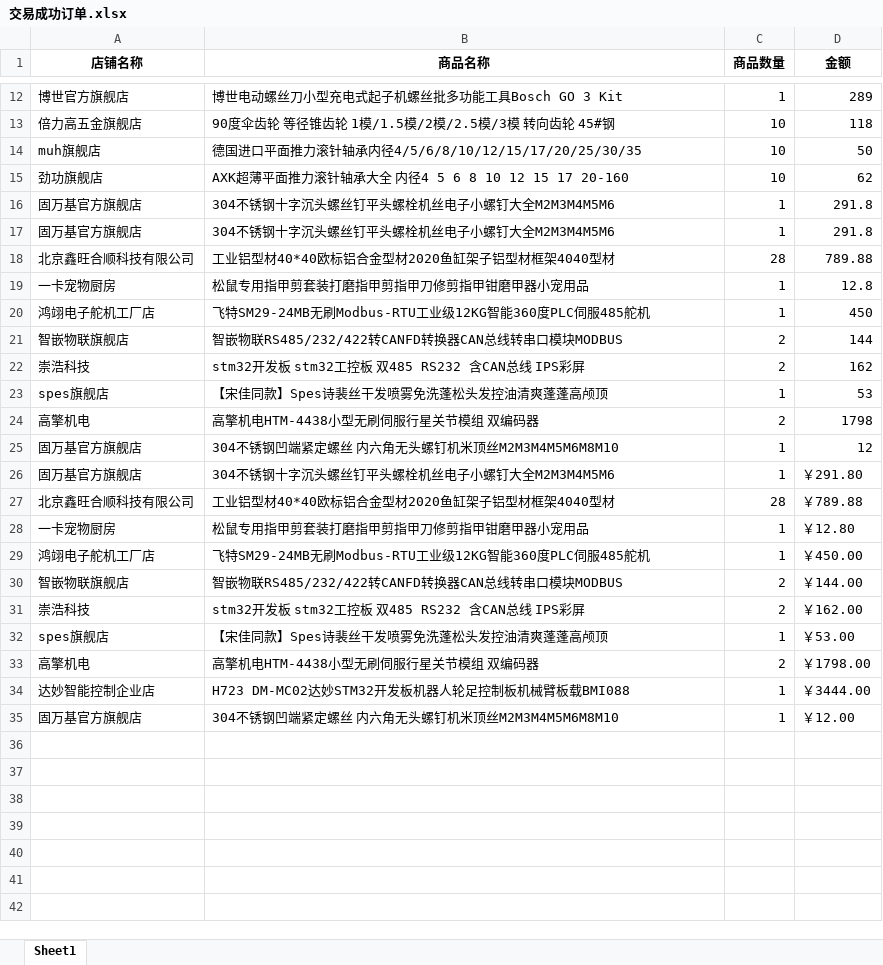
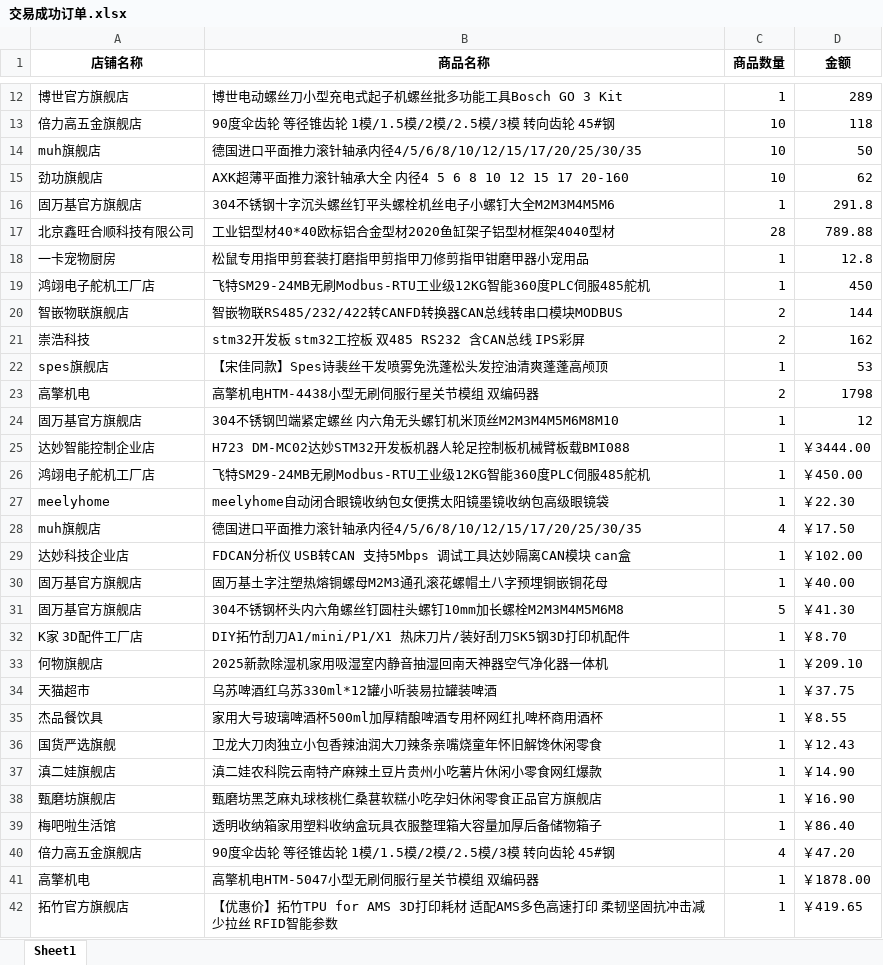
Before and after one commit to Lr-2002/lr_gist, an Excel workbook: bigai_related/报销系统/交易成功订单.xlsx, sheet Sheet1, drawn as a sheet; only a part is shown, gaps mark what is left out; values as stored, in another font and other column widths than the file's, no borders; removed rows and columns are numbered as before the commit, all else as after; the diff names each change by its address in the sheet, - before the commit and + after, or states it on an @@ line.

```diff
--- a/bigai_related/报销系统/交易成功订单.xlsx (sheet Sheet1)
+++ b/bigai_related/报销系统/交易成功订单.xlsx (sheet Sheet1)
-row 17: 固万基官方旗舰店 | 304不锈钢十字沉头螺丝钉平头螺栓机丝电子小螺钉大全M2M3M4M5M6 | 1 | 291.8
-row 26: 固万基官方旗舰店 | 304不锈钢十字沉头螺丝钉平头螺栓机丝电子小螺钉大全M2M3M4M5M6 | 1 | ￥291.80
-row 27: 北京鑫旺合顺科技有限公司 | 工业铝型材40*40欧标铝合金型材2020鱼缸架子铝型材框架4040型材 | 28 | ￥789.88
-row 28: 一卡宠物厨房 | 松鼠专用指甲剪套装打磨指甲剪指甲刀修剪指甲钳磨甲器小宠用品 | 1 | ￥12.80
@@ row 34 moved to row 25: 达妙智能控制企业店 @@
-row 30: 智嵌物联旗舰店 | 智嵌物联RS485/232/422转CANFD转换器CAN总线转串口模块MODBUS | 2 | ￥144.00
-row 31: 崇浩科技 | stm32开发板 stm32工控板 双485 RS232 含CAN总线 IPS彩屏 | 2 | ￥162.00
-row 32: spes旗舰店 | 【宋佳同款】Spes诗裴丝干发喷雾免洗蓬松头发控油清爽蓬蓬高颅顶 | 1 | ￥53.00
-row 33: 高擎机电 | 高擎机电HTM-4438小型无刷伺服行星关节模组 双编码器 | 2 | ￥1798.00
+row 27: meelyhome | meelyhome自动闭合眼镜收纳包女便携太阳镜墨镜收纳包高级眼镜袋 | 1 | ￥22.30
+row 28: muh旗舰店 | 德国进口平面推力滚针轴承内径4/5/6/8/10/12/15/17/20/25/30/35 | 4 | ￥17.50
+row 29: 达妙科技企业店 | FDCAN分析仪 USB转CAN 支持5Mbps 调试工具达妙隔离CAN模块 can盒 | 1 | ￥102.00
-B30 (商品名称): 304不锈钢凹端紧定螺丝 内六角无头螺钉机米顶丝M2M3M4M5M6M8M10
+B30 (商品名称): 固万基土字注塑热熔铜螺母M2M3通孔滚花螺帽土八字预埋铜嵌铜花母
-D30 (金额): ￥12.00
+D30 (金额): ￥40.00
+row 31: 固万基官方旗舰店 | 304不锈钢杯头内六角螺丝钉圆柱头螺钉10mm加长螺栓M2M3M4M5M6M8 | 5 | ￥41.30
+row 32: K家 3D配件工厂店 | DIY拓竹刮刀A1/mini/P1/X1 热床刀片/装好刮刀SK5钢3D打印机配件 | 1 | ￥8.70
+row 33: 何物旗舰店 | 2025新款除湿机家用吸湿室内静音抽湿回南天神器空气净化器一体机 | 1 | ￥209.10
+row 34: 天猫超市 | 乌苏啤酒红乌苏330ml*12罐小听装易拉罐装啤酒 | 1 | ￥37.75
+row 35: 杰品餐饮具 | 家用大号玻璃啤酒杯500ml加厚精酿啤酒专用杯网红扎啤杯商用酒杯 | 1 | ￥8.55
+row 36: 国货严选旗舰 | 卫龙大刀肉独立小包香辣油润大刀辣条亲嘴烧童年怀旧解馋休闲零食 | 1 | ￥12.43
+row 37: 滇二娃旗舰店 | 滇二娃农科院云南特产麻辣土豆片贵州小吃薯片休闲小零食网红爆款 | 1 | ￥14.90
+row 38: 甄磨坊旗舰店 | 甄磨坊黑芝麻丸球核桃仁桑葚软糕小吃孕妇休闲零食正品官方旗舰店 | 1 | ￥16.90
+row 39: 梅吧啦生活馆 | 透明收纳箱家用塑料收纳盒玩具衣服整理箱大容量加厚后备储物箱子 | 1 | ￥86.40
+row 40: 倍力高五金旗舰店 | 90度伞齿轮 等径锥齿轮 1模/1.5模/2模/2.5模/3模 转向齿轮 45#钢 | 4 | ￥47.20
+row 41: 高擎机电 | 高擎机电HTM-5047小型无刷伺服行星关节模组 双编码器 | 1 | ￥1878.00
+row 42: 拓竹官方旗舰店 | 【优惠价】拓竹TPU for AMS 3D打印耗材 适配AMS多色高速打印 柔韧坚固抗冲击减少拉丝 RFID智能参数 | 1 | ￥419.65
```
Also changed, not shown: bigai_related/报销系统/related_template/采购申请表.xlsx, 5 other files.
